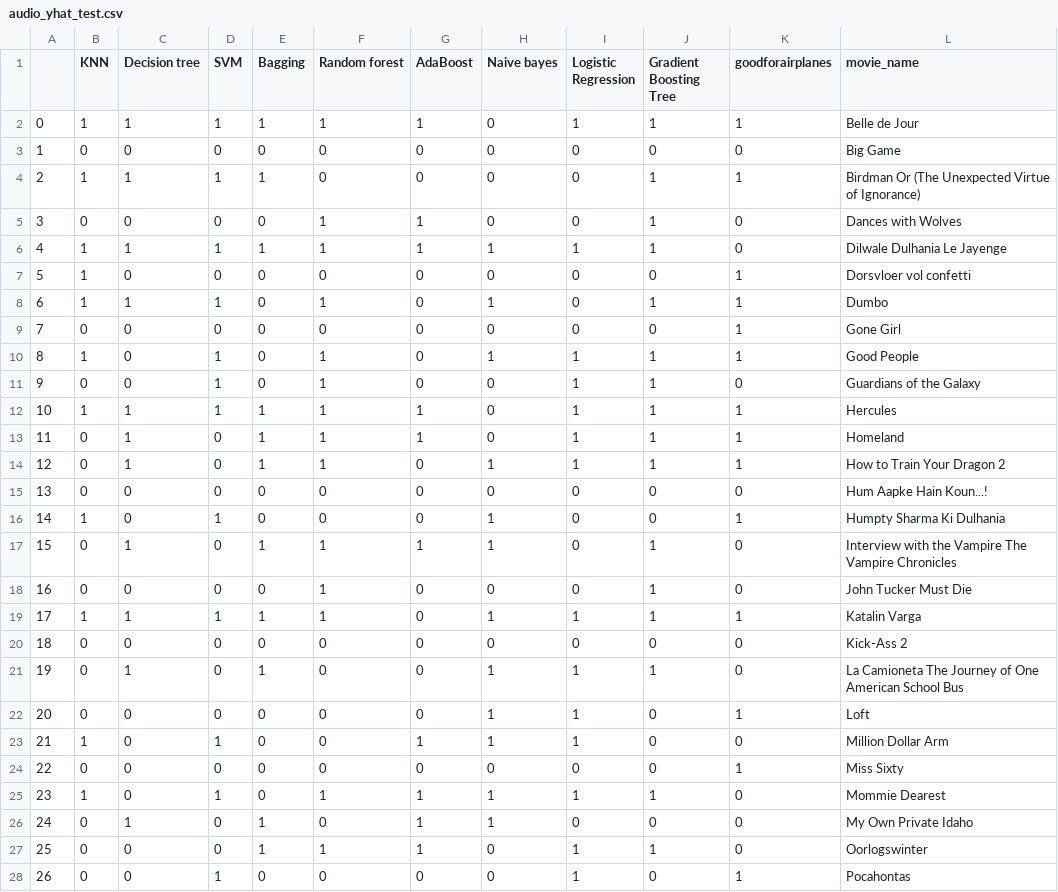
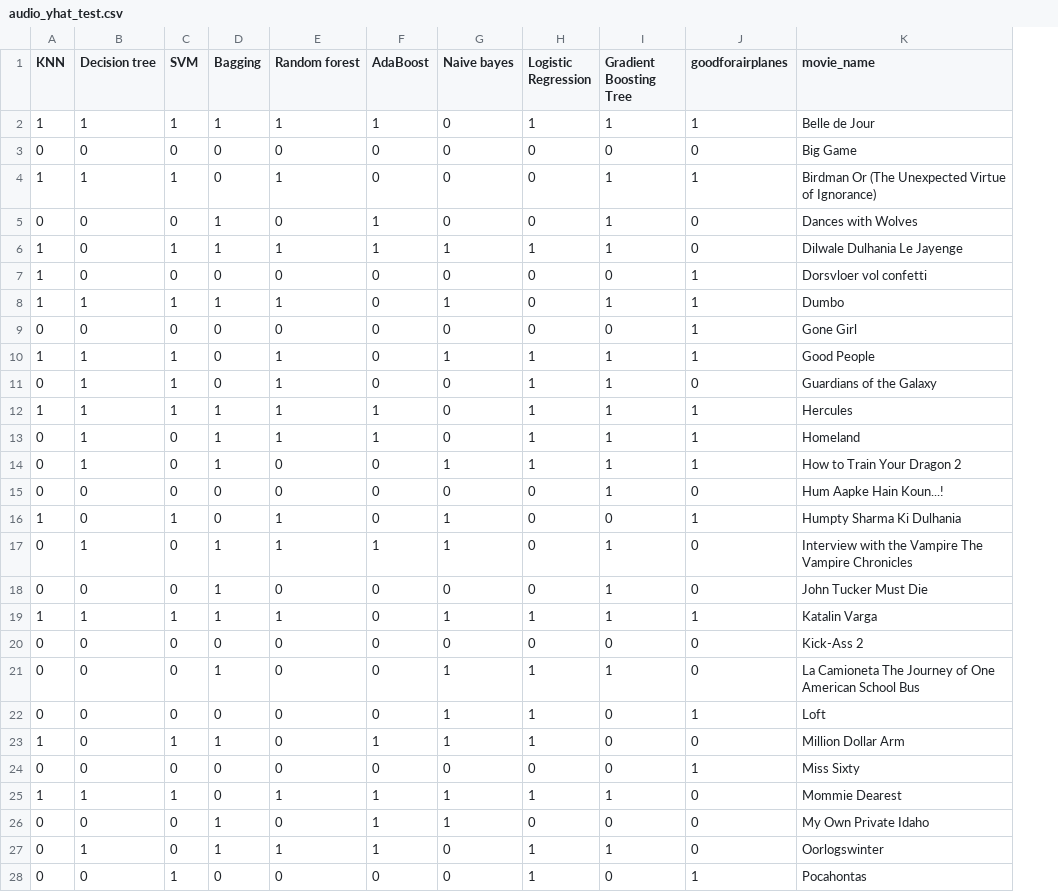
Before and after one commit to mrpip/ExperimentDesign_ex2_CoE, a CSV file: out/audio_yhat_test.csv, drawn as a sheet; only a part is shown; removed rows and columns are numbered as before the commit, all else as after; the diff covers the shown part only; the diff names each change by its address in the sheet, - before the commit and + after, or states it on an @@ line.

```diff
--- a/out/audio_yhat_test.csv
+++ b/out/audio_yhat_test.csv
-column A, rows 2-28: 0 | 1 | 2 | 3 | 4 | 5 | 6 | 7 | 8 | 9 | 10 | 11 | 12 | 13 | 14 | 15 | 16 | 17 | 18 | 19 | 20 | 21 | 22 | 23 | 24 | 25 | 26
-D4 (Bagging): 1
+D4 (Bagging): 0
-E4 (Random forest): 0
+E4 (Random forest): 1
-D5 (Bagging): 0
+D5 (Bagging): 1
-E5 (Random forest): 1
+E5 (Random forest): 0
-B6 (Decision tree): 1
+B6 (Decision tree): 0
-D8 (Bagging): 0
+D8 (Bagging): 1
-B10:B11 (Decision tree): 0
+B10:B11 (Decision tree): 1
-E14 (Random forest): 1
+E14 (Random forest): 0
-I15 (Gradient Boosting Tree): 0
+I15 (Gradient Boosting Tree): 1
-E16 (Random forest): 0
+E16 (Random forest): 1
-D18 (Bagging): 0
+D18 (Bagging): 1
-E18 (Random forest): 1
+E18 (Random forest): 0
-B21 (Decision tree): 1
+B21 (Decision tree): 0
-D23 (Bagging): 0
+D23 (Bagging): 1
-B25 (Decision tree): 0
+B25 (Decision tree): 1
-B26 (Decision tree): 1
+B26 (Decision tree): 0
-B27 (Decision tree): 0
+B27 (Decision tree): 1
```
Also changed, not shown: 8 edited cells elsewhere in this file, out/audio_yhat_train.csv, out/text_yhat_test.csv, 1 other file.
